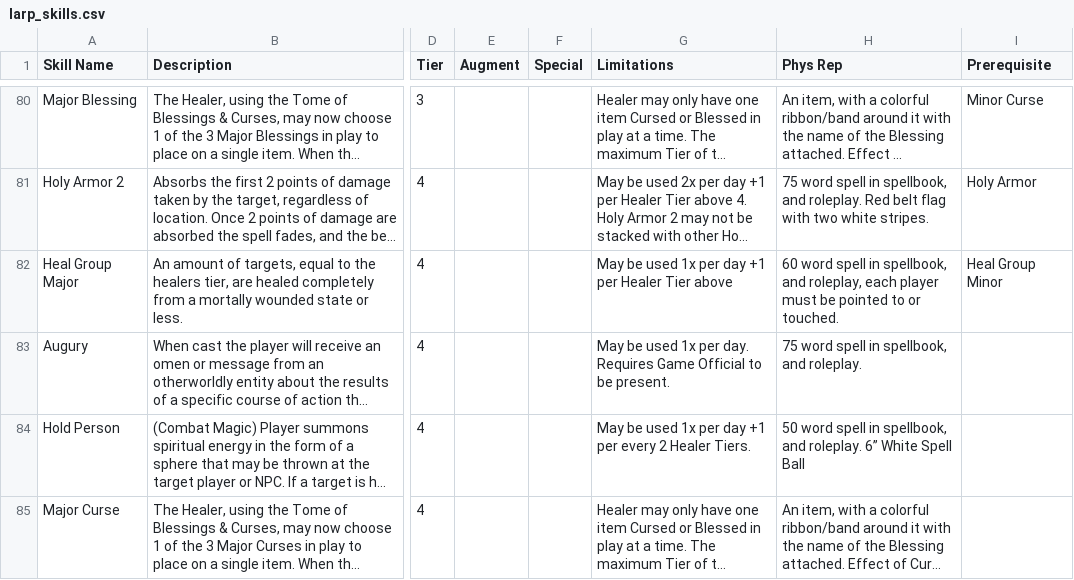
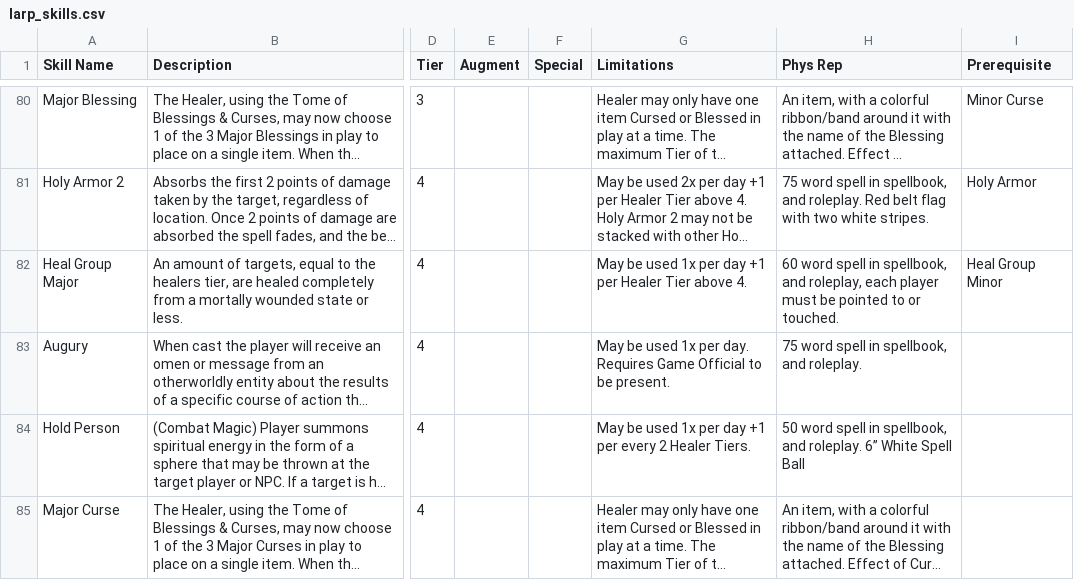
Before and after one commit to novannabella/larp-adventures-character-sheet_v2, a CSV file: larp_skills.csv, drawn as a sheet; only a part is shown, gaps mark what is left out; long unchanged cells end in …; the diff names each change by its address in the sheet, - before the commit and + after, or states it on an @@ line.

Commit message:
Add files via upload
heal group major fix tier above 4

```diff
--- a/larp_skills.csv
+++ b/larp_skills.csv
-G82 (Limitations): …Tier above
+G82 (Limitations): …Tier above 4.
```
